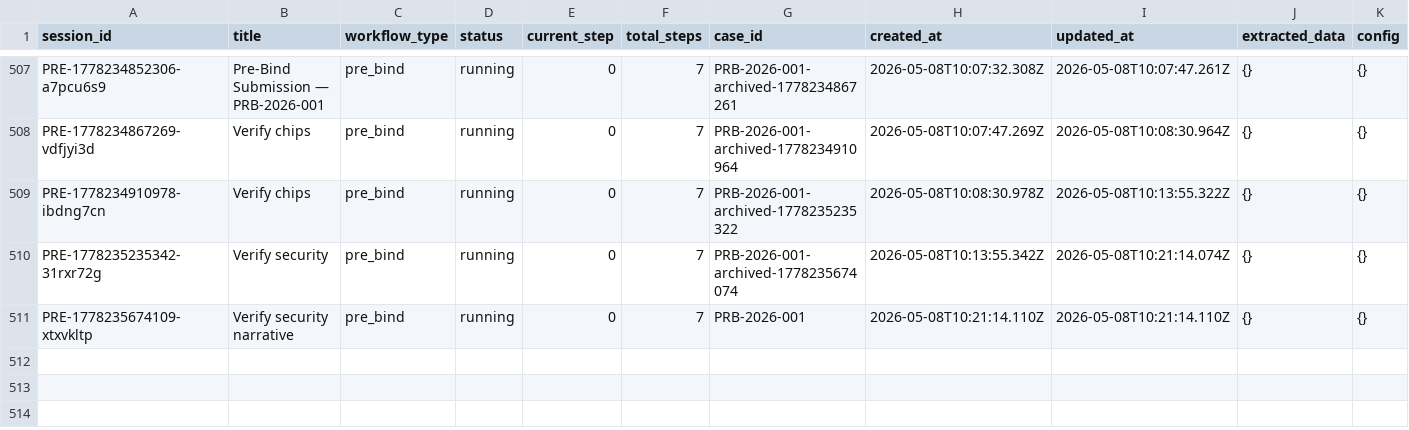
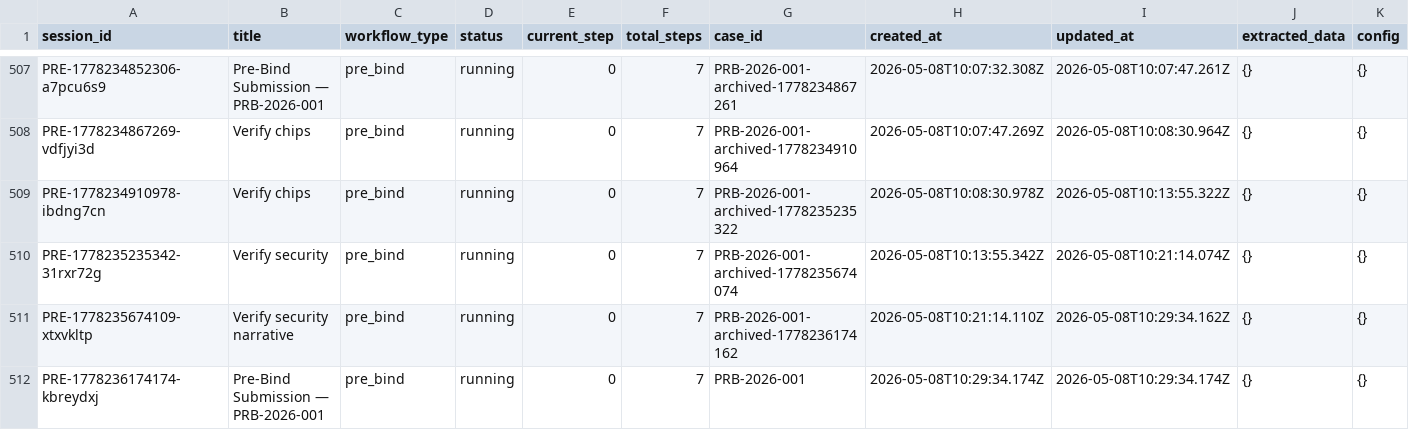
Before and after one commit to test04101994/exlerate_underwritting_demo, a CSV file: data/csv/workflow-state.csv, drawn as a sheet; only a part is shown, gaps mark what is left out.

```diff
--- a/data/csv/workflow-state.csv
+++ b/data/csv/workflow-state.csv
@@ -510,2 +510,3 @@ PRE-1778234910978-ibdng7cn,Verify chips,pre_bind,running,0,7,PRB-2026-001-archiv
 PRE-1778235235342-31rxr72g,Verify security,pre_bind,running,0,7,PRB-2026-001-archived-1778235674074,2026-05-08T10:13:55.342Z,2026-05-08T10:21:14.074Z,{},{}
-PRE-1778235674109-xtxvkltp,Verify security narrative,pre_bind,running,0,7,PRB-2026-001,2026-05-08T10:21:14.110Z,2026-05-08T10:21:14.110Z,{},{}
+PRE-1778235674109-xtxvkltp,Verify security narrative,pre_bind,running,0,7,PRB-2026-001-archived-1778236174162,2026-05-08T10:21:14.110Z,2026-05-08T10:29:34.162Z,{},{}
+PRE-1778236174174-kbreydxj,Pre-Bind Submission — PRB-2026-001,pre_bind,running,0,7,PRB-2026-001,2026-05-08T10:29:34.174Z,2026-05-08T10:29:34.174Z,{},{}
```
Also changed, not shown: data/csv/agent-state.csv, 2 other files.
